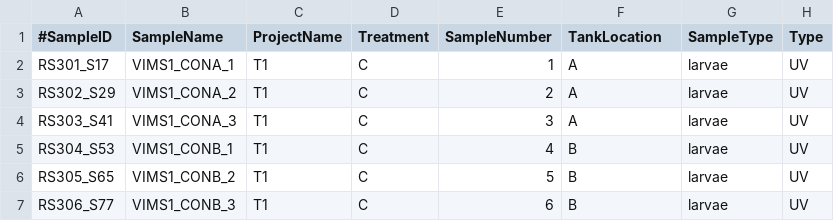
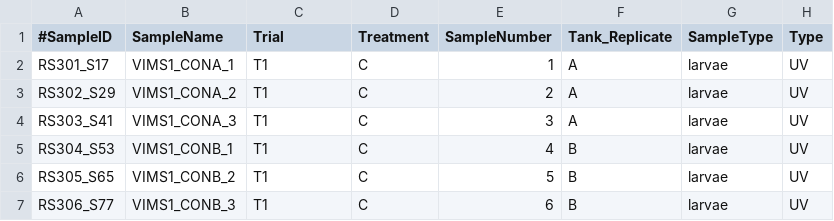
Before and after one commit to evelyn-takyi/Hatchery-Probiotics-16S-data-analysis, a CSV file: R data files/Sample_Metadata.csv, drawn as a sheet; only a part is shown; the diff names each change by its address in the sheet, - before the commit and + after, or states it on an @@ line.

Commit message:
Update Sample_Metadata.csv

```diff
--- a/R data files/Sample_Metadata.csv
+++ b/R data files/Sample_Metadata.csv
-C1: ProjectName
+C1: Trial
-F1: TankLocation
+F1: Tank_Replicate
```
